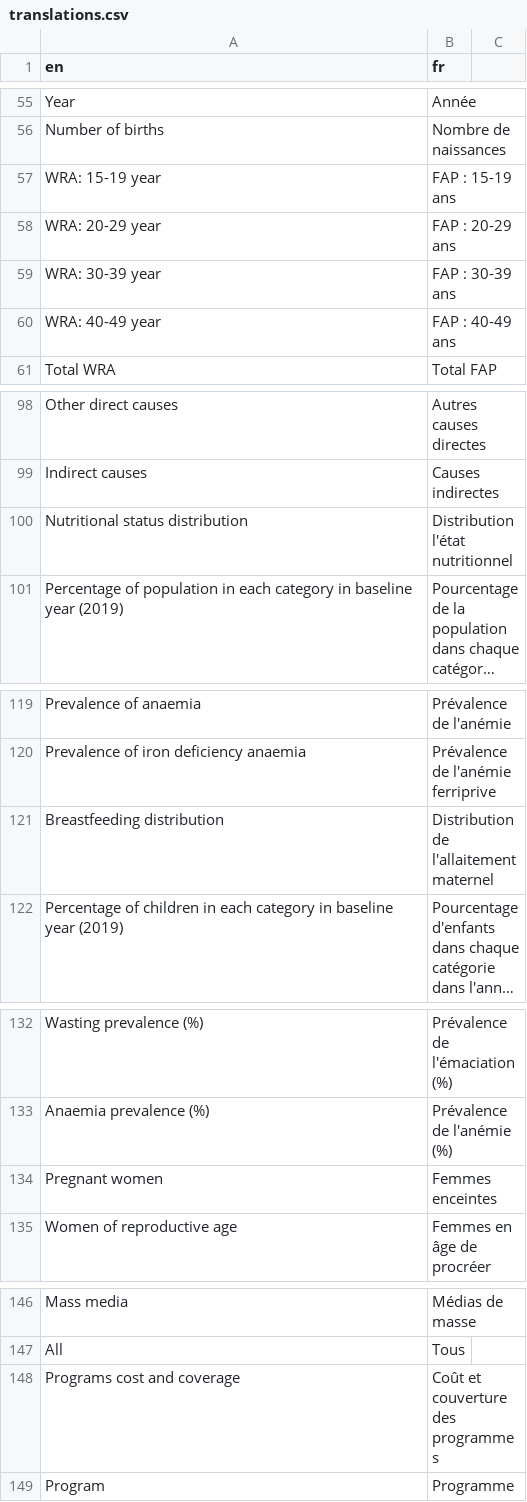
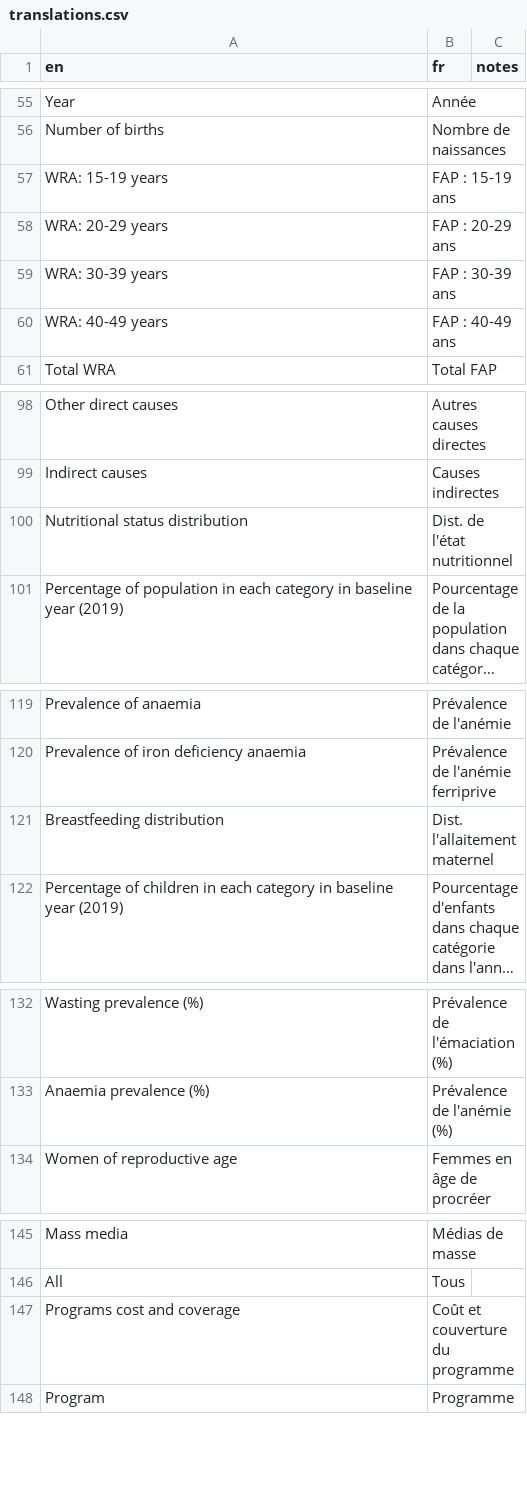
Before and after one commit to optimamodel/Nutrition, a CSV file: inputs/translations.csv, drawn as a sheet; only a part is shown, gaps mark what is left out; long unchanged cells end in …; removed rows and columns are numbered as before the commit, all else as after; the diff names each change by its address in the sheet, - before the commit and + after, or states it on an @@ line.

```diff
--- a/inputs/translations.csv
+++ b/inputs/translations.csv
-C1: (empty)
+C1: notes
-A57 (en): WRA: 15-19 year
+A57 (en): WRA: 15-19 years
-A58 (en): WRA: 20-29 year
+A58 (en): WRA: 20-29 years
-A59 (en): WRA: 30-39 year
+A59 (en): WRA: 30-39 years
-A60 (en): WRA: 40-49 year
+A60 (en): WRA: 40-49 years
-B100 (fr): Distribution l'état nutritionnel
+B100 (fr): Dist. de l'état nutritionnel
-B121 (fr): Distribution de l'allaitement maternel
+B121 (fr): Dist. l'allaitement maternel
-row 134: Pregnant women | Femmes enceintes
-B147 (fr): Coût et couverture des programmes
+B147 (fr): Coût et couverture du programme
```
Also changed, not shown: 21 other files.
